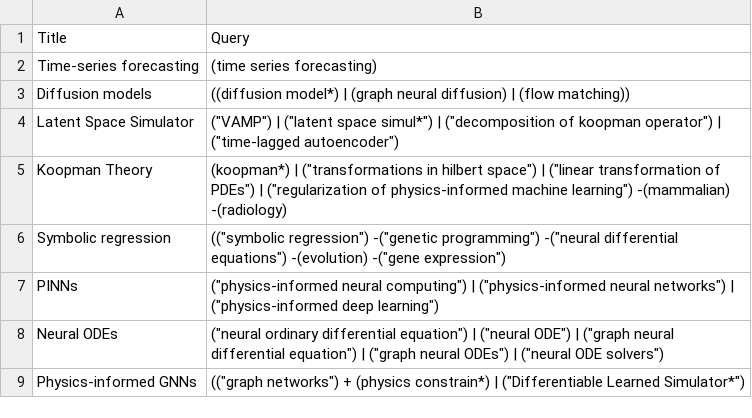
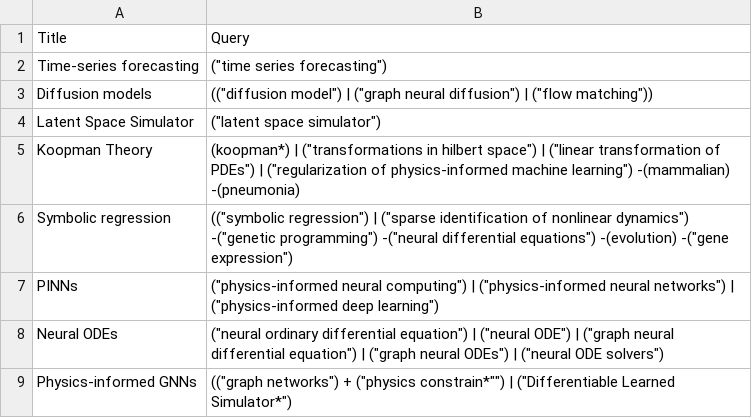
Before and after one commit to VirtualPatientEngine/literatureSurvey, a TSV file: app/data/query.tsv, drawn as a sheet.

Commit message:
adjust queries

```diff
--- a/app/data/query.tsv
+++ b/app/data/query.tsv
@@ -1,9 +1,9 @@
 Title	Query
-Time-series forecasting	(time series forecasting)
-Diffusion models	((diffusion model*) | (graph neural diffusion) | (flow matching))
-Latent Space Simulator	("VAMP") | ("latent space simul*") | ("decomposition of koopman operator") | ("time-lagged autoencoder")
-Koopman Theory	(koopman*) | ("transformations in hilbert space") | ("linear transformation of PDEs") | ("regularization of physics-informed machine learning") -(mammalian) -(radiology)
-Symbolic regression	(("symbolic regression") -("genetic programming") -("neural differential equations") -(evolution) -("gene expression")
+Time-series forecasting	("time series forecasting")
+Diffusion models	(("diffusion model") | ("graph neural diffusion") | ("flow matching"))
+Latent Space Simulator	("latent space simulator")
+Koopman Theory	(koopman*) | ("transformations in hilbert space") | ("linear transformation of PDEs") | ("regularization of physics-informed machine learning") -(mammalian) -(pneumonia)
+Symbolic regression	(("symbolic regression") | ("sparse identification of nonlinear dynamics") -("genetic programming") -("neural differential equations") -(evolution) -("gene expression")
 PINNs	("physics-informed neural computing") | ("physics-informed neural networks") | ("physics-informed deep learning")
 Neural ODEs	("neural ordinary differential equation") | ("neural ODE") | ("graph neural differential equation")  | ("graph neural ODEs") | ("neural ODE solvers")
-Physics-informed GNNs	(("graph networks") + (physics constrain*) | ("Differentiable Learned Simulator*")
+Physics-informed GNNs	(("graph networks") + ("physics constrain*"") | ("Differentiable Learned Simulator*")
```
